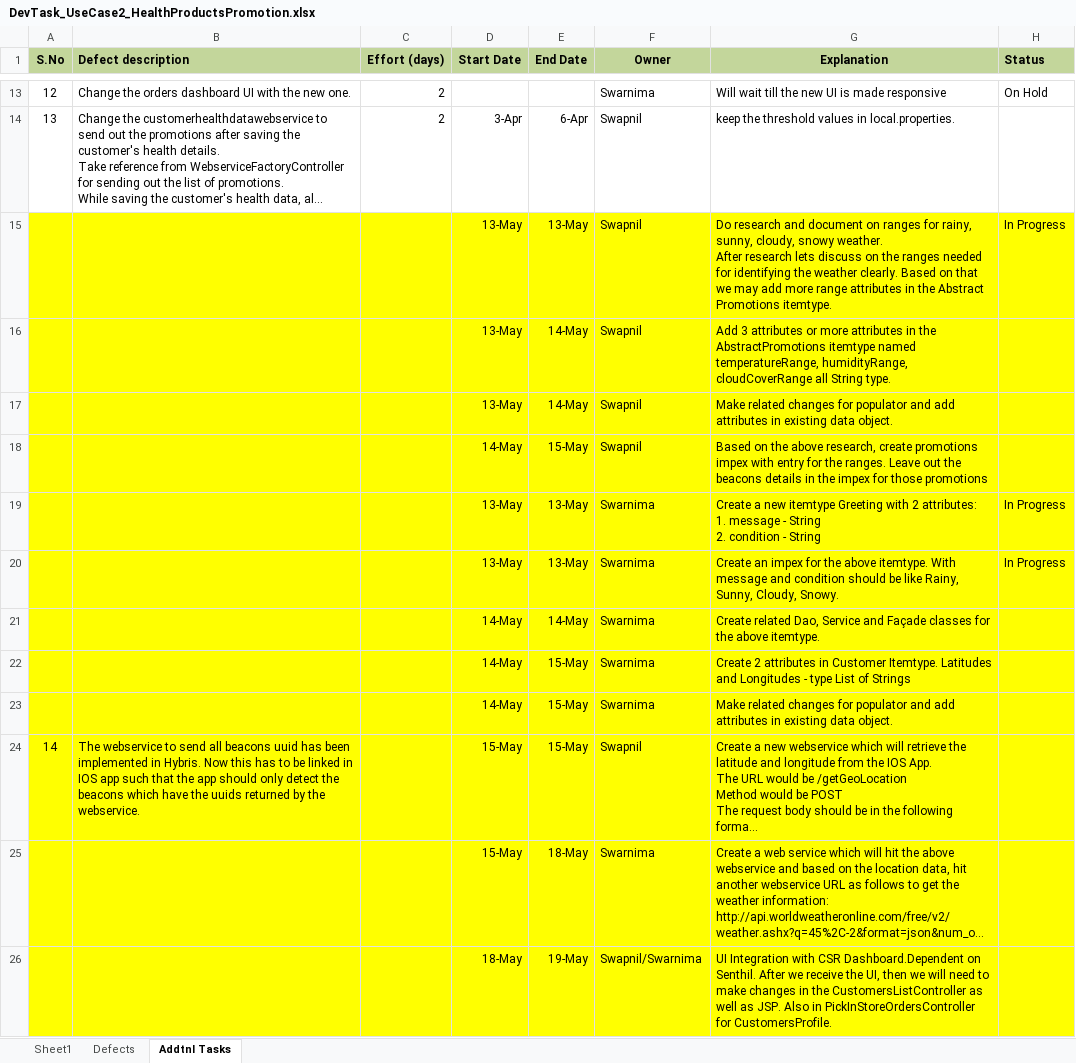
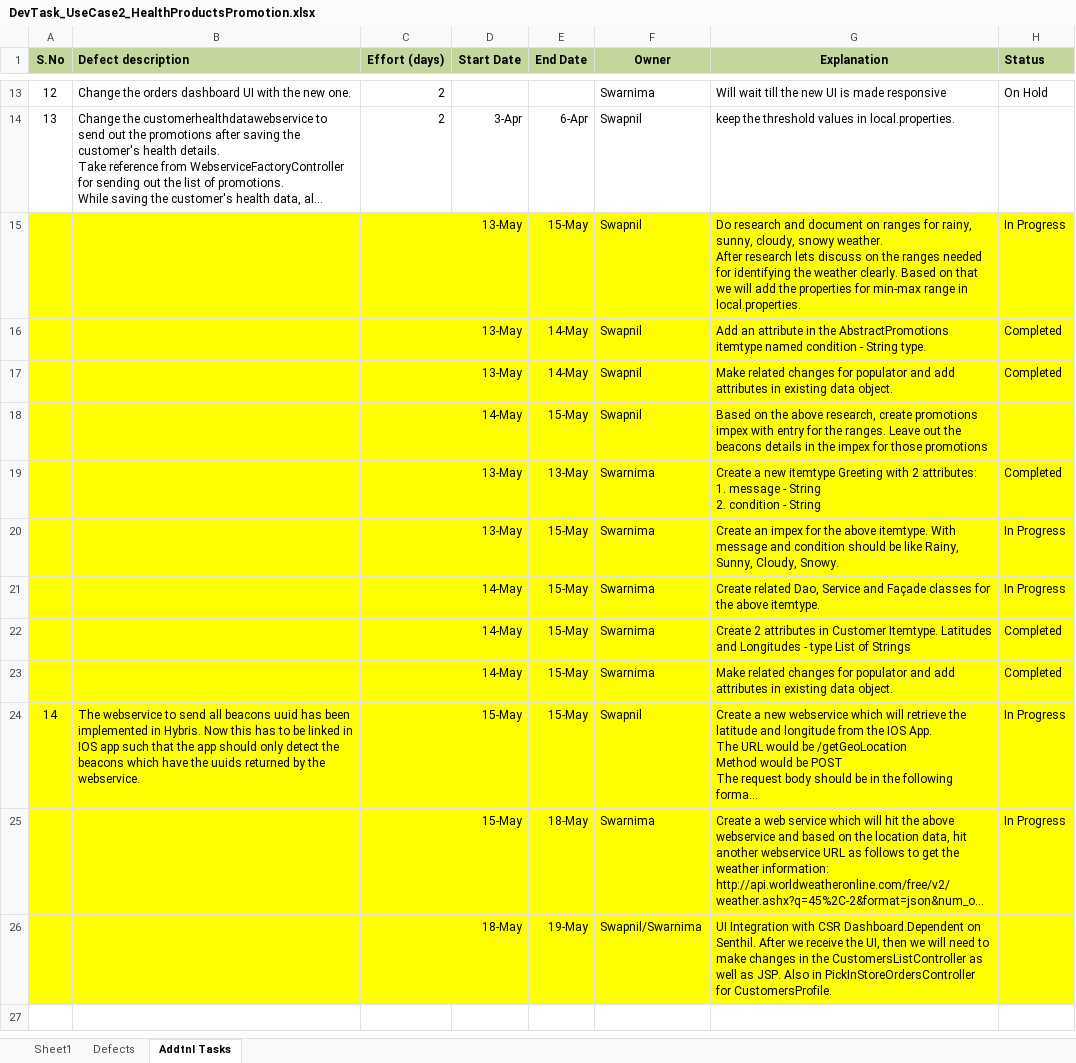
Before and after one commit to kishor-chockalingam/PRY-CC, an Excel workbook: docs/DevTask_UseCase2_HealthProductsPromotion.xlsx, sheet Addtnl Tasks, drawn as a sheet; only a part is shown, gaps mark what is left out; long unchanged cells end in …; values as stored, in another font and other column widths than the file's, no borders; the diff names each change by its address in the sheet, - before the commit and + after, or states it on an @@ line.

Commit message:
Updated status

```diff
--- a/docs/DevTask_UseCase2_HealthProductsPromotion.xlsx (sheet Addtnl Tasks)
+++ b/docs/DevTask_UseCase2_HealthProductsPromotion.xlsx (sheet Addtnl Tasks)
-E15 (End Date): 13-May
+E15 (End Date): 15-May
-G15 (Explanation): …that we may add more range attributes in the Abstract Promotions itemtype.
+G15 (Explanation): …that we will add the properties for min-max range in local.properties.
-G16 (Explanation): Add 3 attributes or more attributes in the AbstractPromotions itemtype named temperatureRange, humidityRange, cloudCoverRange all String type.
+G16 (Explanation): Add an attribute in the AbstractPromotions itemtype named condition - String type.
-H16:H17 (Status): (empty)
+H16:H17 (Status): Completed
-H19 (Status): In Progress
+H19 (Status): Completed
-E20 (End Date): 13-May
+E20 (End Date): 15-May
-E21 (End Date): 14-May
+E21 (End Date): 15-May
-H21 (Status): (empty)
+H21 (Status): In Progress
-H22:H23 (Status): (empty)
+H22:H23 (Status): Completed
-H24:H25 (Status): (empty)
+H24:H25 (Status): In Progress
```
